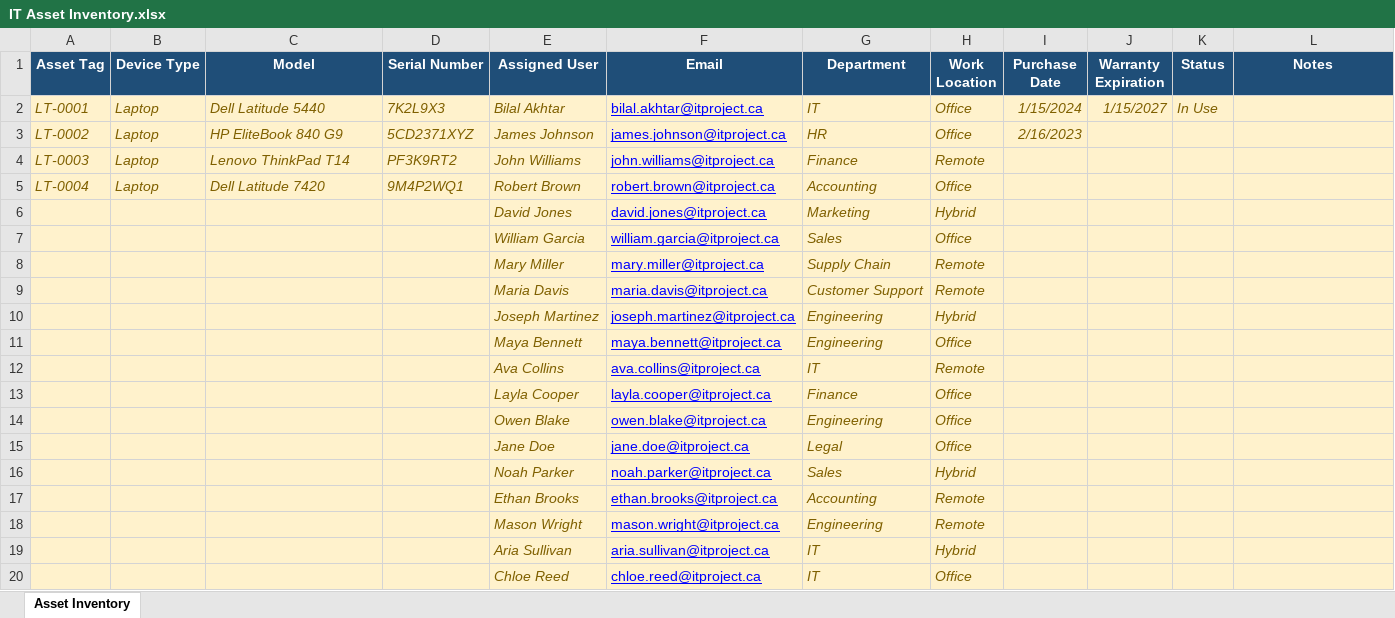
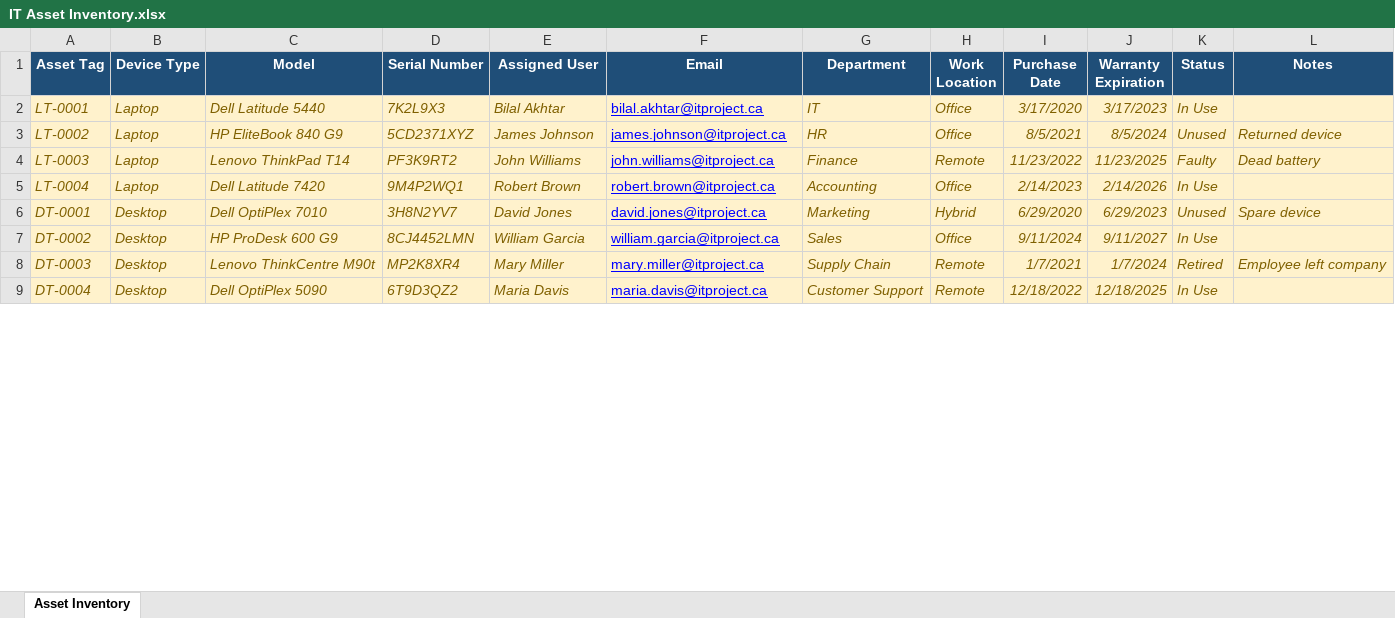
Before and after one commit to bilalakhtar-IT/it-asset-inventory, an Excel workbook: IT Asset Inventory.xlsx, sheet Asset Inventory, drawn as a sheet; only a part is shown; values as stored, in another font and other column widths than the file's, no borders; conditional formats not drawn; removed rows and columns are numbered as before the commit, all else as after; the diff covers the shown part only; the diff names each change by its address in the sheet, - before the commit and + after, or states it on an @@ line.

Commit message:
Add complete sample dataset with 20 assets

```diff
--- a/IT Asset Inventory.xlsx (sheet Asset Inventory)
+++ b/IT Asset Inventory.xlsx (sheet Asset Inventory)
-I2 (Purchase Date): 1/15/2024
+I2 (Purchase Date): 3/17/2020
-J2 (Warranty Expiration): 1/15/2027
+J2 (Warranty Expiration): 3/17/2023
-I3 (Purchase Date): 2/16/2023
+I3 (Purchase Date): 8/5/2021
-J3 (Warranty Expiration): (empty)
+J3 (Warranty Expiration): 8/5/2024
-K3 (Status): (empty)
+K3 (Status): Unused
-L3 (Notes): (empty)
+L3 (Notes): Returned device
-I4 (Purchase Date): (empty)
+I4 (Purchase Date): 11/23/2022
-J4 (Warranty Expiration): (empty)
+J4 (Warranty Expiration): 11/23/2025
-K4 (Status): (empty)
+K4 (Status): Faulty
-L4 (Notes): (empty)
+L4 (Notes): Dead battery
-I5 (Purchase Date): (empty)
+I5 (Purchase Date): 2/14/2023
-J5 (Warranty Expiration): (empty)
+J5 (Warranty Expiration): 2/14/2026
-K5 (Status): (empty)
+K5 (Status): In Use
-row 6:  |  |  |  | David Jones | david.jones@itproject.ca | Marketing | Hybrid
-row 7:  |  |  |  | William Garcia | william.garcia@itproject.ca | Sales | Office
-row 8:  |  |  |  | Mary Miller | mary.miller@itproject.ca | Supply Chain | Remote
-row 9:  |  |  |  | Maria Davis | maria.davis@itproject.ca | Customer Support | Remote
-row 10:  |  |  |  | Joseph Martinez | joseph.martinez@itproject.ca | Engineering | Hybrid
-row 11:  |  |  |  | Maya Bennett | maya.bennett@itproject.ca | Engineering | Office
-row 12:  |  |  |  | Ava Collins | ava.collins@itproject.ca | IT | Remote
-row 13:  |  |  |  | Layla Cooper | layla.cooper@itproject.ca | Finance | Office
-row 14:  |  |  |  | Owen Blake | owen.blake@itproject.ca | Engineering | Office
-row 15:  |  |  |  | Jane Doe | jane.doe@itproject.ca | Legal | Office
-row 16:  |  |  |  | Noah Parker | noah.parker@itproject.ca | Sales | Hybrid
-row 17:  |  |  |  | Ethan Brooks | ethan.brooks@itproject.ca | Accounting | Remote
-row 18:  |  |  |  | Mason Wright | mason.wright@itproject.ca | Engineering | Remote
-row 19:  |  |  |  | Aria Sullivan | aria.sullivan@itproject.ca | IT | Hybrid
-row 20:  |  |  |  | Chloe Reed | chloe.reed@itproject.ca | IT | Office
+row 6: DT-0001 | Desktop | Dell OptiPlex 7010 | 3H8N2YV7 | David Jones | david.jones@itproject.ca | Marketing | Hybrid | 6/29/2020 | 6/29/2023 | Unused | Spare device
+row 7: DT-0002 | Desktop | HP ProDesk 600 G9 | 8CJ4452LMN | William Garcia | william.garcia@itproject.ca | Sales | Office | 9/11/2024 | 9/11/2027 | In Use
+row 8: DT-0003 | Desktop | Lenovo ThinkCentre M90t | MP2K8XR4 | Mary Miller | mary.miller@itproject.ca | Supply Chain | Remote | 1/7/2021 | 1/7/2024 | Retired | Employee left company
+row 9: DT-0004 | Desktop | Dell OptiPlex 5090 | 6T9D3QZ2 | Maria Davis | maria.davis@itproject.ca | Customer Support | Remote | 12/18/2022 | 12/18/2025 | In Use
```
Also changed, not shown: 12 added rows elsewhere in this sheet, 1 other file.
